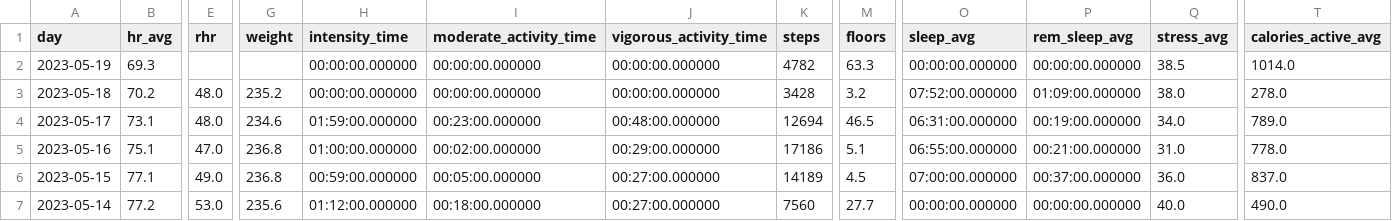
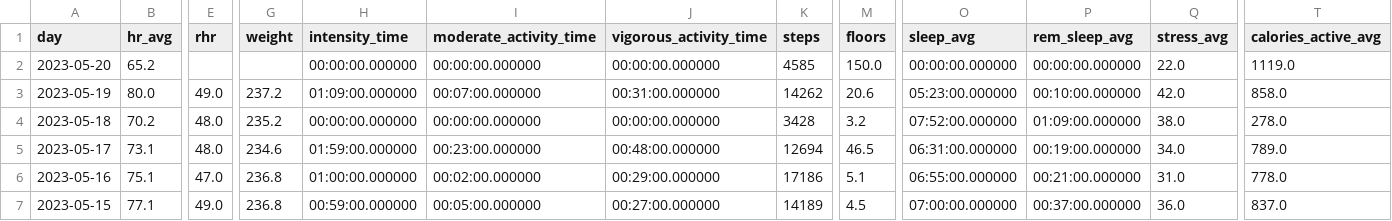
Before and after one commit to nsedler/Garmin-Analysis, a CSV file: data/garmin_days_summary.csv, drawn as a sheet; only a part is shown, gaps mark what is left out; the shorter side is filled out with more unchanged rows; addresses are those after the commit; rows hold the shown columns only; the diff covers the shown part only; the diff names each change by its address in the sheet, - before the commit and + after, or states it on an @@ line.

```diff
--- a/data/garmin_days_summary.csv
+++ b/data/garmin_days_summary.csv
+row 2: 2023-05-20 | 65.2 |  |  | 00:00:00.000000 | 00:00:00.000000 | 00:00:00.000000 | 4585 | 150.0 | 00:00:00.000000 | 00:00:00.000000 | 22.0 | 1119.0
-B3 (hr_avg): 69.3
+B3 (hr_avg): 80.0
-E3 (rhr): (empty)
+E3 (rhr): 49.0
-G3 (weight): (empty)
+G3 (weight): 237.2
-H3 (intensity_time): 00:00:00.000000
+H3 (intensity_time): 01:09:00.000000
-I3 (moderate_activity_time): 00:00:00.000000
+I3 (moderate_activity_time): 00:07:00.000000
-J3 (vigorous_activity_time): 00:00:00.000000
+J3 (vigorous_activity_time): 00:31:00.000000
-K3 (steps): 4782
+K3 (steps): 14262
-M3 (floors): 63.3
+M3 (floors): 20.6
-O3 (sleep_avg): 00:00:00.000000
+O3 (sleep_avg): 05:23:00.000000
-P3 (rem_sleep_avg): 00:00:00.000000
+P3 (rem_sleep_avg): 00:10:00.000000
-Q3 (stress_avg): 38.5
+Q3 (stress_avg): 42.0
-T3 (calories_active_avg): 1014.0
+T3 (calories_active_avg): 858.0
```
Also changed, not shown: 14 edited cells elsewhere in this file, data/activities_dashboard.csv, data/garmin_activities.csv, 2 other files.
